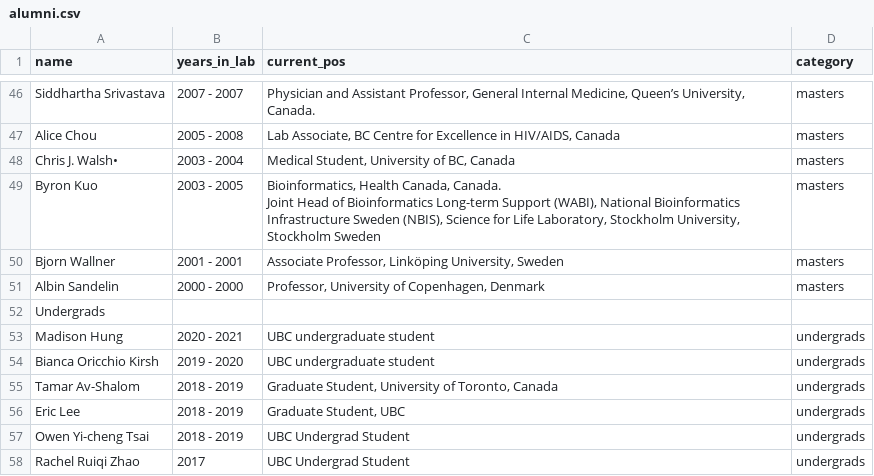
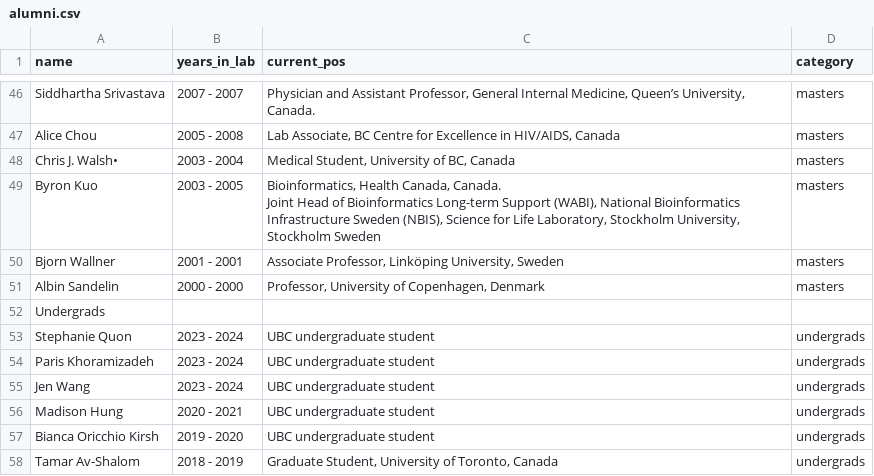
Before and after one commit to wassermanlab/wassermanlab.github.io, a CSV file: _data/alumni.csv, drawn as a sheet; only a part is shown, gaps mark what is left out; the shorter side is filled out with more unchanged rows.

Commit message:
move recent undergrads to alumni

```diff
--- a/_data/alumni.csv
+++ b/_data/alumni.csv
@@ -72,2 +72,5 @@ Albin Sandelin,2000 - 2000,"Professor, University of Copenhagen, Denmark",master
 Undergrads,,,
+Stephanie Quon,2023 - 2024,UBC undergraduate student, undergrads
+Paris Khoramizadeh,2023 - 2024,UBC undergraduate student, undergrads
+Jen Wang,2023 - 2024,UBC undergraduate student, undergrads
 Madison Hung,2020 - 2021,UBC undergraduate student,undergrads
```
Also changed, not shown: 5 other files.
